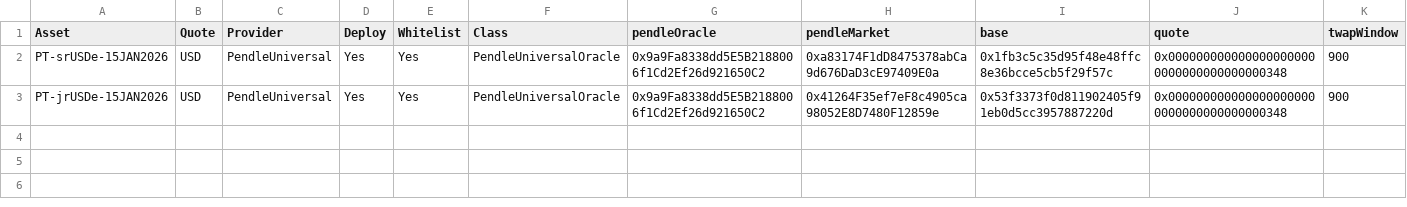
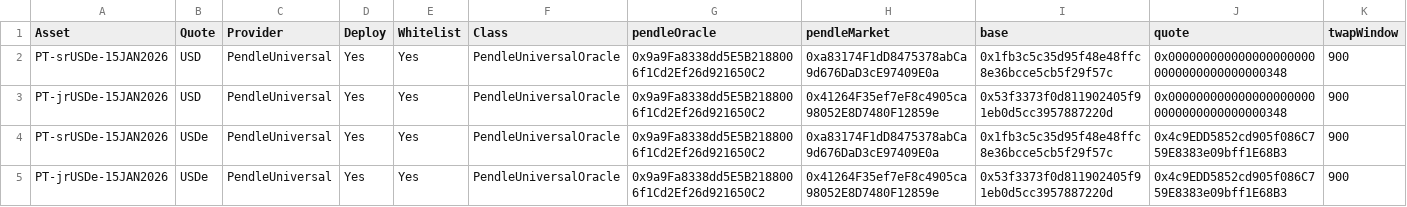
Before and after one commit to euler-xyz/evk-periphery, a CSV file: script/production/mainnet/oracleAdapters/Euler V2 Oracles (Ethereum) - Pendle.csv, drawn as a sheet; the diff names each change by its address in the sheet, - before the commit and + after, or states it on an @@ line.

Commit message:
feat: Euler Yield updates

```diff
--- a/script/production/mainnet/oracleAdapters/Euler V2 Oracles (Ethereum) - Pendle.csv
+++ b/script/production/mainnet/oracleAdapters/Euler V2 Oracles (Ethereum) - Pendle.csv
+row 4: PT-srUSDe-15JAN2026 | USDe | PendleUniversal | Yes | Yes | PendleUniversalOracle | 0x9a9Fa8338dd5E5B2188006f1Cd2Ef26d921650C2 | 0xa83174F1dD8475378abCa9d676DaD3cE97409E0a | 0x1fb3c5c35d95f48e48ffc8e36bcce5cb5f29f57c | 0x4c9EDD5852cd905f086C759E8383e09bff1E68B3 | 900
+row 5: PT-jrUSDe-15JAN2026 | USDe | PendleUniversal | Yes | Yes | PendleUniversalOracle | 0x9a9Fa8338dd5E5B2188006f1Cd2Ef26d921650C2 | 0x41264F35ef7eF8c4905ca98052E8D7480F12859e | 0x53f3373f0d811902405f91eb0d5cc3957887220d | 0x4c9EDD5852cd905f086C759E8383e09bff1E68B3 | 900
```
Also changed, not shown: 3 other files.
